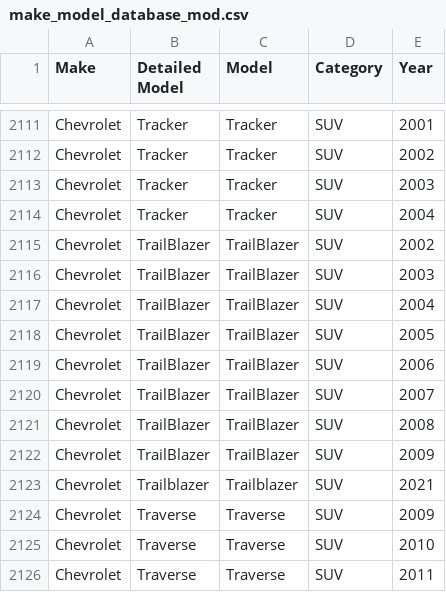
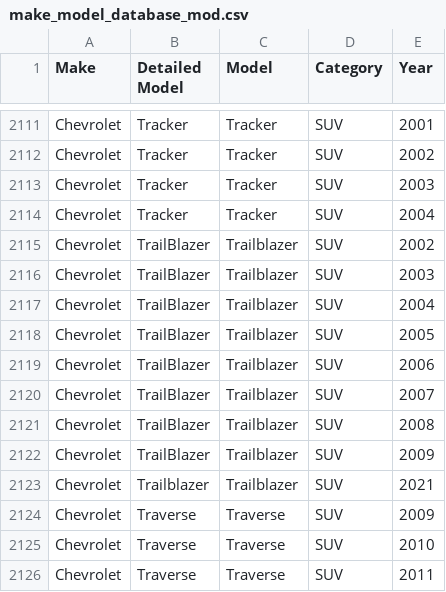
Before and after one commit to kingjosephm/vehicle_make_model_classifier, a CSV file: create_training_images/make_model_database_mod.csv, drawn as a sheet; only a part is shown, gaps mark what is left out.

Commit message:
fixed an errror in coding of a Chevy Trailblazer

```diff
--- a/create_training_images/make_model_database_mod.csv
+++ b/create_training_images/make_model_database_mod.csv
@@ -2114,10 +2114,10 @@ Chevrolet,Tracker,Tracker,SUV,2003
 Chevrolet,Tracker,Tracker,SUV,2004
-Chevrolet,TrailBlazer,TrailBlazer,SUV,2002
-Chevrolet,TrailBlazer,TrailBlazer,SUV,2003
-Chevrolet,TrailBlazer,TrailBlazer,SUV,2004
-Chevrolet,TrailBlazer,TrailBlazer,SUV,2005
-Chevrolet,TrailBlazer,TrailBlazer,SUV,2006
-Chevrolet,TrailBlazer,TrailBlazer,SUV,2007
-Chevrolet,TrailBlazer,TrailBlazer,SUV,2008
-Chevrolet,TrailBlazer,TrailBlazer,SUV,2009
+Chevrolet,TrailBlazer,Trailblazer,SUV,2002
+Chevrolet,TrailBlazer,Trailblazer,SUV,2003
+Chevrolet,TrailBlazer,Trailblazer,SUV,2004
+Chevrolet,TrailBlazer,Trailblazer,SUV,2005
+Chevrolet,TrailBlazer,Trailblazer,SUV,2006
+Chevrolet,TrailBlazer,Trailblazer,SUV,2007
+Chevrolet,TrailBlazer,Trailblazer,SUV,2008
+Chevrolet,TrailBlazer,Trailblazer,SUV,2009
 Chevrolet,Trailblazer,Trailblazer,SUV,2021
```
Also changed, not shown: 1 other file.
